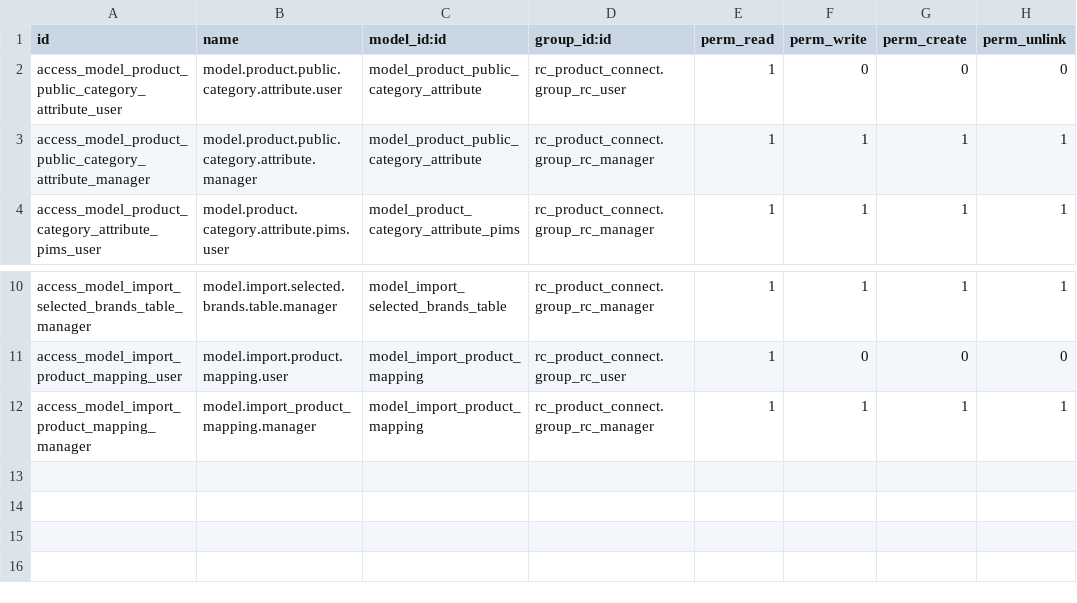
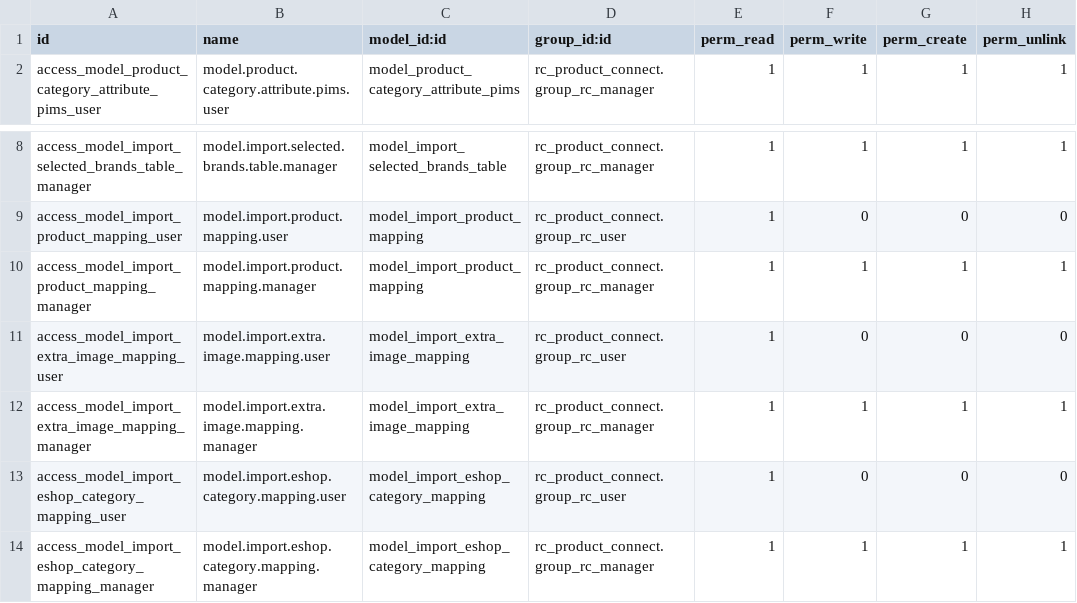
Before and after one commit to steven-upgraders-be/debisschop, a CSV file: modules/rc_product_connect/security/ir.model.access.csv, drawn as a sheet; only a part is shown, gaps mark what is left out.

Commit message:
updated version connector

```diff
--- a/modules/rc_product_connect/security/ir.model.access.csv
+++ b/modules/rc_product_connect/security/ir.model.access.csv
@@ -1,4 +1,2 @@
 id,name,model_id:id,group_id:id,perm_read,perm_write,perm_create,perm_unlink
-access_model_product_public_category_attribute_user,model.product.public.category.attribute.user,model_product_public_category_attribute,rc_product_connect.group_rc_user,1,0,0,0
-access_model_product_public_category_attribute_manager,model.product.public.category.attribute.manager,model_product_public_category_attribute,rc_product_connect.group_rc_manager,1,1,1,1
 access_model_product_category_attribute_pims_user,model.product.category.attribute.pims.user,model_product_category_attribute_pims,rc_product_connect.group_rc_manager,1,1,1,1
@@ -11,2 +9,6 @@ access_model_import_selected_brands_table_manager,model.import.selected.brands.t
 access_model_import_product_mapping_user,model.import.product.mapping.user,model_import_product_mapping,rc_product_connect.group_rc_user,1,0,0,0
-access_model_import_product_mapping_manager,model.import_product_mapping.manager,model_import_product_mapping,rc_product_connect.group_rc_manager,1,1,1,1
+access_model_import_product_mapping_manager,model.import.product.mapping.manager,model_import_product_mapping,rc_product_connect.group_rc_manager,1,1,1,1
+access_model_import_extra_image_mapping_user,model.import.extra.image.mapping.user,model_import_extra_image_mapping,rc_product_connect.group_rc_user,1,0,0,0
+access_model_import_extra_image_mapping_manager,model.import.extra.image.mapping.manager,model_import_extra_image_mapping,rc_product_connect.group_rc_manager,1,1,1,1
+access_model_import_eshop_category_mapping_user,model.import.eshop.category.mapping.user,model_import_eshop_category_mapping,rc_product_connect.group_rc_user,1,0,0,0
+access_model_import_eshop_category_mapping_manager,model.import.eshop.category.mapping.manager,model_import_eshop_category_mapping,rc_product_connect.group_rc_manager,1,1,1,1
```
Also changed, not shown: 25 other files.
